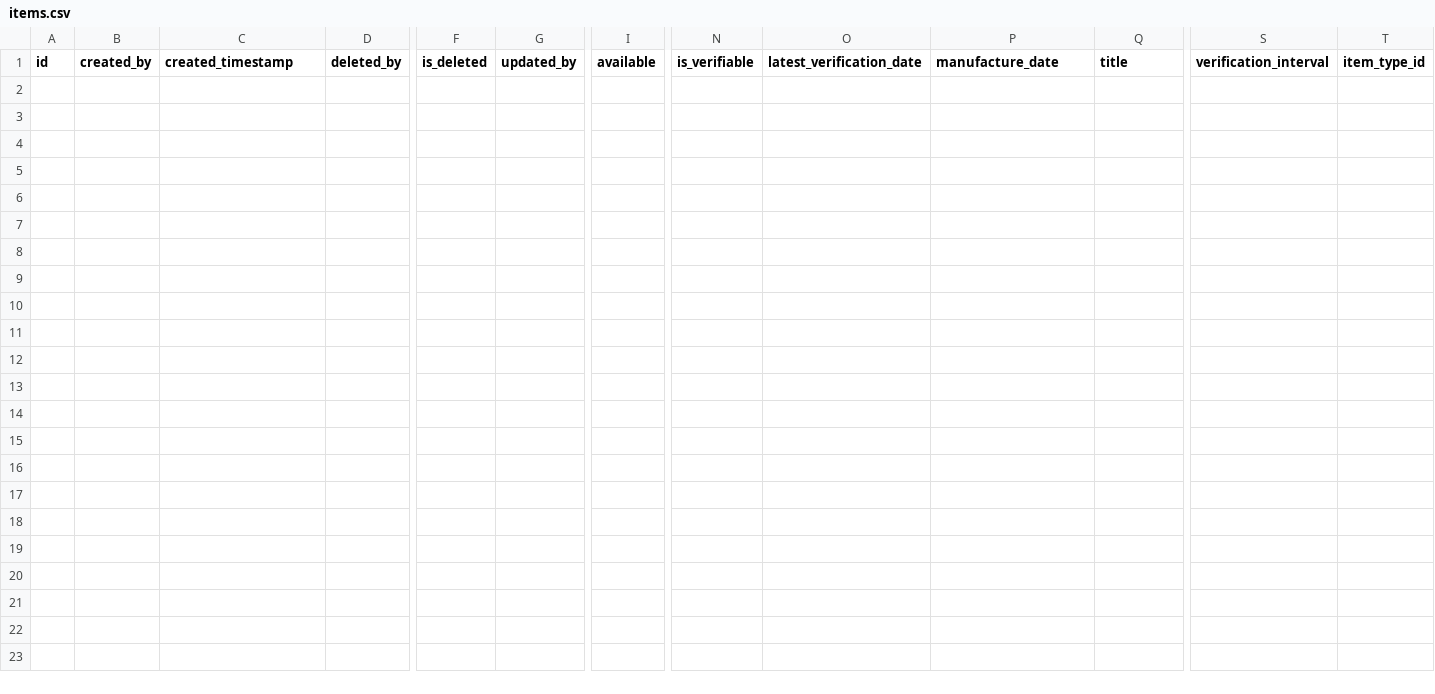
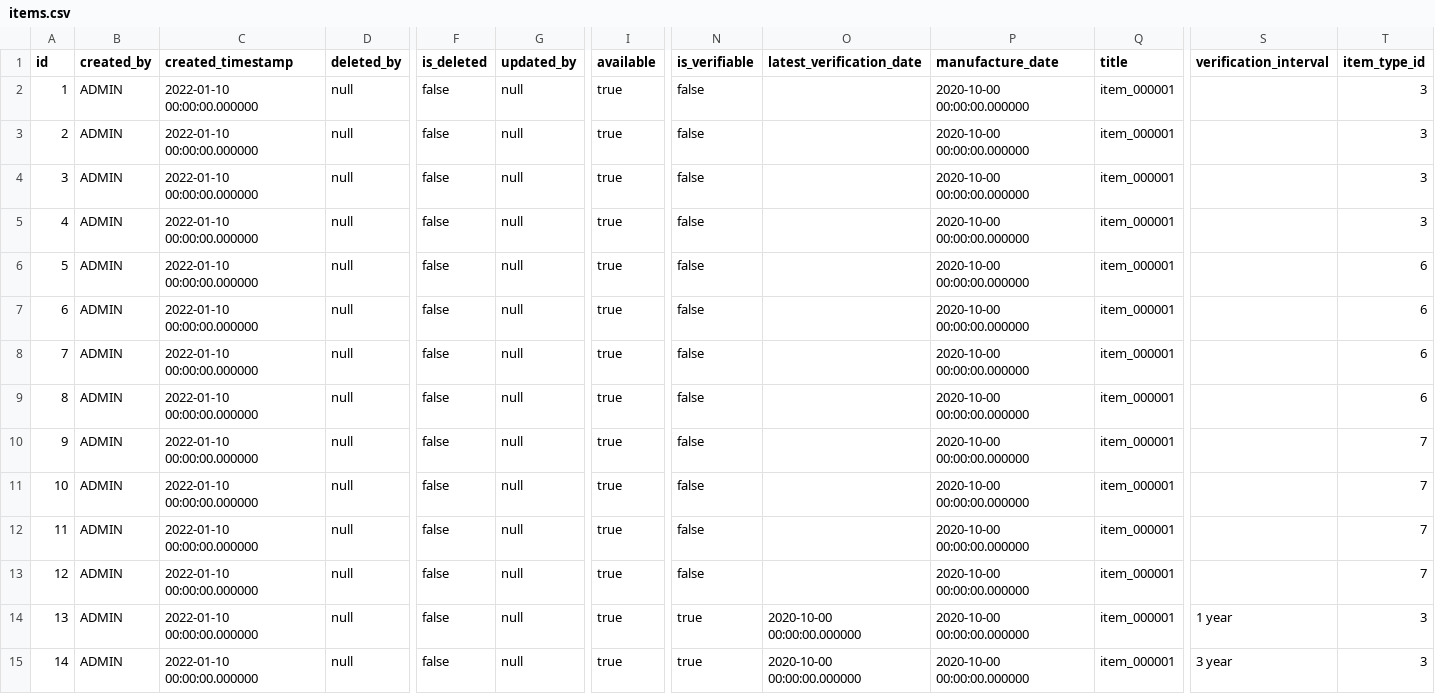
Before and after one commit to maaakksimkaa/safesummit, a CSV file: src/main/resources/CSV/items.csv, drawn as a sheet; only a part is shown, gaps mark what is left out; rows hold the shown columns only; the diff names each change by its address in the sheet, - before the commit and + after, or states it on an @@ line.

```diff
--- a/src/main/resources/CSV/items.csv
+++ b/src/main/resources/CSV/items.csv
+row 2: 1 | ADMIN | 2022-01-10 00:00:00.000000 | null | false | null | true | false |  | 2020-10-00 00:00:00.000000 | item_000001 |  | 3
+row 3: 2 | ADMIN | 2022-01-10 00:00:00.000000 | null | false | null | true | false |  | 2020-10-00 00:00:00.000000 | item_000001 |  | 3
+row 4: 3 | ADMIN | 2022-01-10 00:00:00.000000 | null | false | null | true | false |  | 2020-10-00 00:00:00.000000 | item_000001 |  | 3
+row 5: 4 | ADMIN | 2022-01-10 00:00:00.000000 | null | false | null | true | false |  | 2020-10-00 00:00:00.000000 | item_000001 |  | 3
+row 6: 5 | ADMIN | 2022-01-10 00:00:00.000000 | null | false | null | true | false |  | 2020-10-00 00:00:00.000000 | item_000001 |  | 6
+row 7: 6 | ADMIN | 2022-01-10 00:00:00.000000 | null | false | null | true | false |  | 2020-10-00 00:00:00.000000 | item_000001 |  | 6
+row 8: 7 | ADMIN | 2022-01-10 00:00:00.000000 | null | false | null | true | false |  | 2020-10-00 00:00:00.000000 | item_000001 |  | 6
+row 9: 8 | ADMIN | 2022-01-10 00:00:00.000000 | null | false | null | true | false |  | 2020-10-00 00:00:00.000000 | item_000001 |  | 6
+row 10: 9 | ADMIN | 2022-01-10 00:00:00.000000 | null | false | null | true | false |  | 2020-10-00 00:00:00.000000 | item_000001 |  | 7
+row 11: 10 | ADMIN | 2022-01-10 00:00:00.000000 | null | false | null | true | false |  | 2020-10-00 00:00:00.000000 | item_000001 |  | 7
+row 12: 11 | ADMIN | 2022-01-10 00:00:00.000000 | null | false | null | true | false |  | 2020-10-00 00:00:00.000000 | item_000001 |  | 7
+row 13: 12 | ADMIN | 2022-01-10 00:00:00.000000 | null | false | null | true | false |  | 2020-10-00 00:00:00.000000 | item_000001 |  | 7
+row 14: 13 | ADMIN | 2022-01-10 00:00:00.000000 | null | false | null | true | true | 2020-10-00 00:00:00.000000 | 2020-10-00 00:00:00.000000 | item_000001 | 1 year | 3
+row 15: 14 | ADMIN | 2022-01-10 00:00:00.000000 | null | false | null | true | true | 2020-10-00 00:00:00.000000 | 2020-10-00 00:00:00.000000 | item_000001 | 3 year | 3
```
Also changed, not shown: 1 other file.
